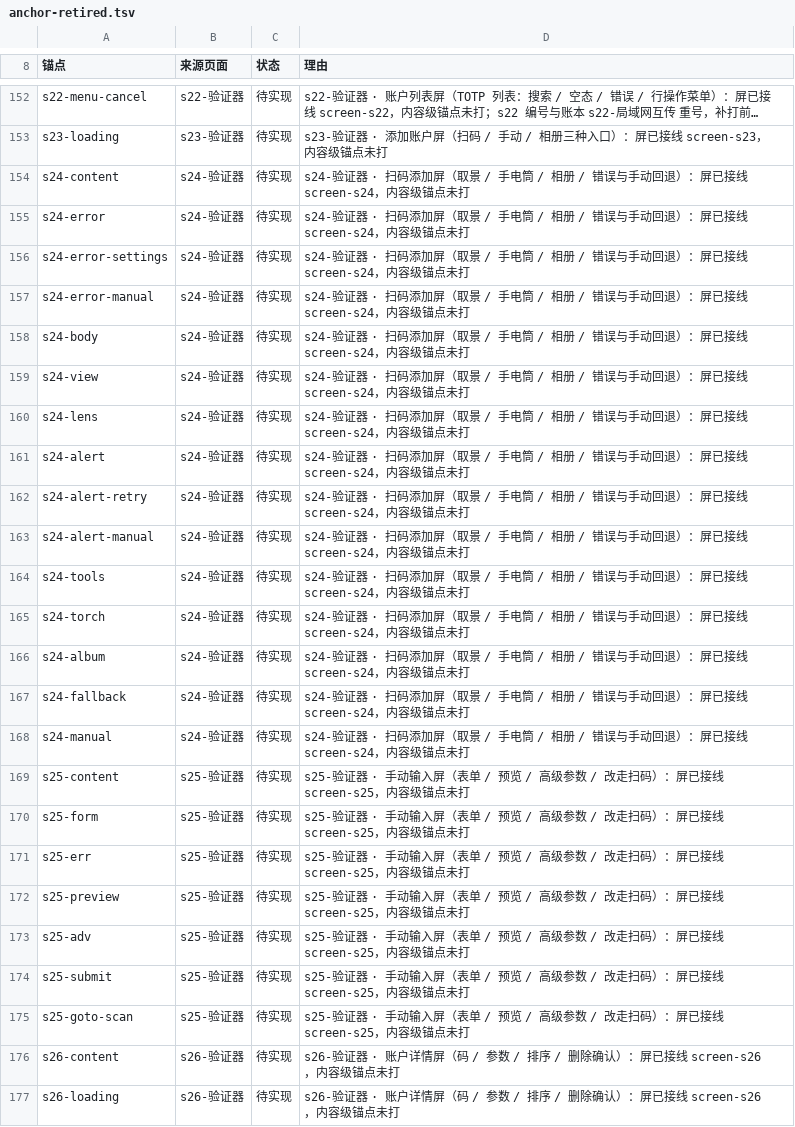
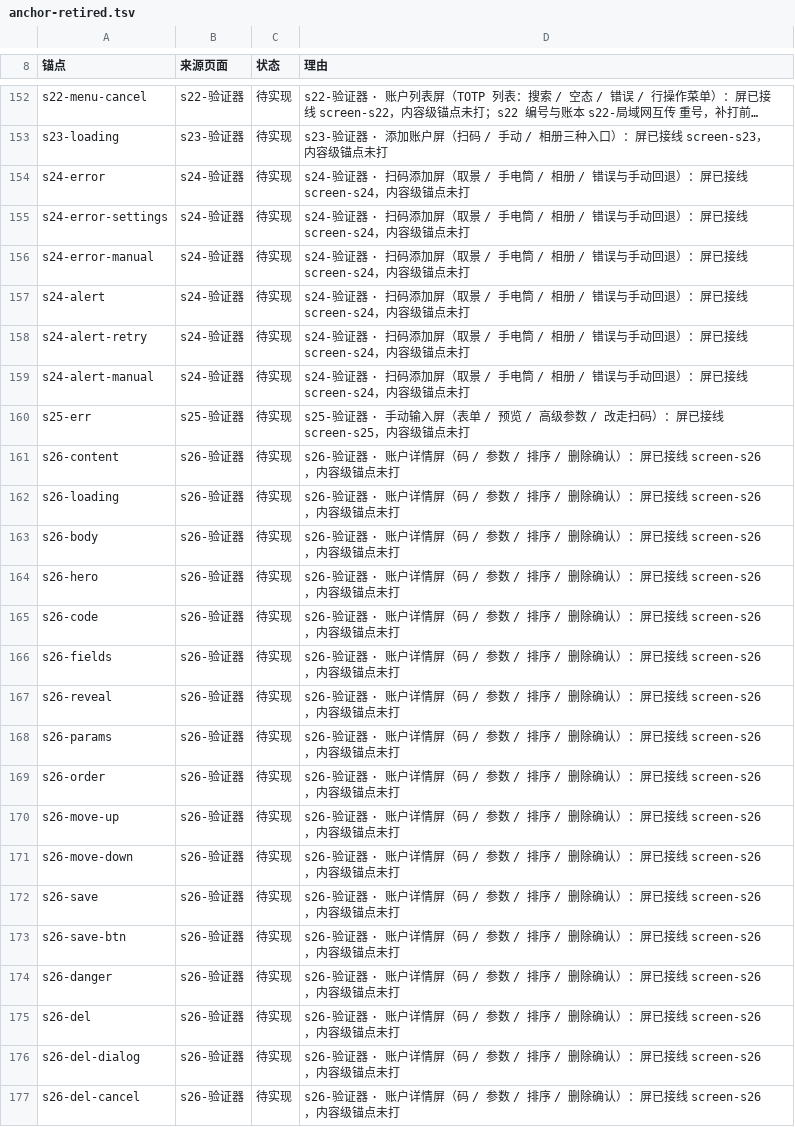
Before and after one commit to baosfeng/android-monitor, a TSV file: scripts/anchor-retired.tsv, drawn as a sheet; only a part is shown, gaps mark what is left out; the shorter side is filled out with more unchanged rows; long unchanged cells end in …; the diff names each change by its address in the sheet, - before the commit and + after, or states it on an @@ line.

Commit message:
feat(对照): s24 扫码添加 / s25 手动输入补 15 条原型锚点
s24 补 content/body/view/lens/tools/torch/album/fallback/manual 共 9 条；
s25 补 content/form/preview/submit/goto-scan 共 5 条，并把 s25-adv 从常量改成字面量。
只为锚点包容器（s24-body/view/tools、s25-form），把原先的裸 Spacer 收进容器，不改视觉与文案。
账本同步登记 16 行（含实现侧 s24-failure），作废清单销 15 行。

```diff
--- a/scripts/anchor-retired.tsv
+++ b/scripts/anchor-retired.tsv
-row 154: s24-content | s24-验证器 | 待实现 | s24-验证器 · 扫码添加屏（取景 / 手电筒 / 相册 / 错误与手动回退）：屏已接线 screen-s24，内容级锚点未打
-row 158: s24-body | s24-验证器 | 待实现 | s24-验证器 · 扫码添加屏（取景 / 手电筒 / 相册 / 错误与手动回退）：屏已接线 screen-s24，内容级锚点未打
-row 159: s24-view | s24-验证器 | 待实现 | s24-验证器 · 扫码添加屏（取景 / 手电筒 / 相册 / 错误与手动回退）：屏已接线 screen-s24，内容级锚点未打
-row 160: s24-lens | s24-验证器 | 待实现 | s24-验证器 · 扫码添加屏（取景 / 手电筒 / 相册 / 错误与手动回退）：屏已接线 screen-s24，内容级锚点未打
-row 164: s24-tools | s24-验证器 | 待实现 | s24-验证器 · 扫码添加屏（取景 / 手电筒 / 相册 / 错误与手动回退）：屏已接线 screen-s24，内容级锚点未打
-row 165: s24-torch | s24-验证器 | 待实现 | s24-验证器 · 扫码添加屏（取景 / 手电筒 / 相册 / 错误与手动回退）：屏已接线 screen-s24，内容级锚点未打
-row 166: s24-album | s24-验证器 | 待实现 | s24-验证器 · 扫码添加屏（取景 / 手电筒 / 相册 / 错误与手动回退）：屏已接线 screen-s24，内容级锚点未打
-row 167: s24-fallback | s24-验证器 | 待实现 | s24-验证器 · 扫码添加屏（取景 / 手电筒 / 相册 / 错误与手动回退）：屏已接线 screen-s24，内容级锚点未打
-row 168: s24-manual | s24-验证器 | 待实现 | s24-验证器 · 扫码添加屏（取景 / 手电筒 / 相册 / 错误与手动回退）：屏已接线 screen-s24，内容级锚点未打
-row 169: s25-content | s25-验证器 | 待实现 | s25-验证器 · 手动输入屏（表单 / 预览 / 高级参数 / 改走扫码）：屏已接线 screen-s25，内容级锚点未打
-row 170: s25-form | s25-验证器 | 待实现 | s25-验证器 · 手动输入屏（表单 / 预览 / 高级参数 / 改走扫码）：屏已接线 screen-s25，内容级锚点未打
-row 172: s25-preview | s25-验证器 | 待实现 | s25-验证器 · 手动输入屏（表单 / 预览 / 高级参数 / 改走扫码）：屏已接线 screen-s25，内容级锚点未打
-row 173: s25-adv | s25-验证器 | 待实现 | s25-验证器 · 手动输入屏（表单 / 预览 / 高级参数 / 改走扫码）：屏已接线 screen-s25，内容级锚点未打
-row 174: s25-submit | s25-验证器 | 待实现 | s25-验证器 · 手动输入屏（表单 / 预览 / 高级参数 / 改走扫码）：屏已接线 screen-s25，内容级锚点未打
-row 175: s25-goto-scan | s25-验证器 | 待实现 | s25-验证器 · 手动输入屏（表单 / 预览 / 高级参数 / 改走扫码）：屏已接线 screen-s25，内容级锚点未打
```
Also changed, not shown: scripts/anchor-ledger.tsv, 3 other files.
